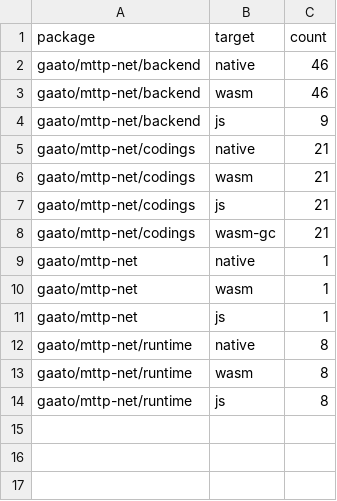
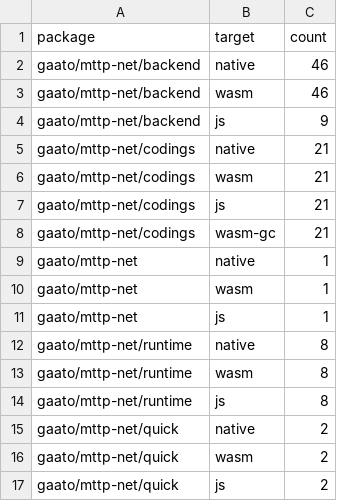
Before and after one commit to gaato/mttp, a TSV file: scripts/runtime_manifest.tsv, drawn as a sheet.

Commit message:
Add URI interpolation, curl diagnostics and lazy quick client

```diff
--- a/scripts/runtime_manifest.tsv
+++ b/scripts/runtime_manifest.tsv
@@ -14 +14,4 @@ gaato/mttp-net/runtime	wasm	8
 gaato/mttp-net/runtime	js	8
+gaato/mttp-net/quick	native	2
+gaato/mttp-net/quick	wasm	2
+gaato/mttp-net/quick	js	2
```
Also changed, not shown: scripts/test_manifest.tsv, 13 other files.
